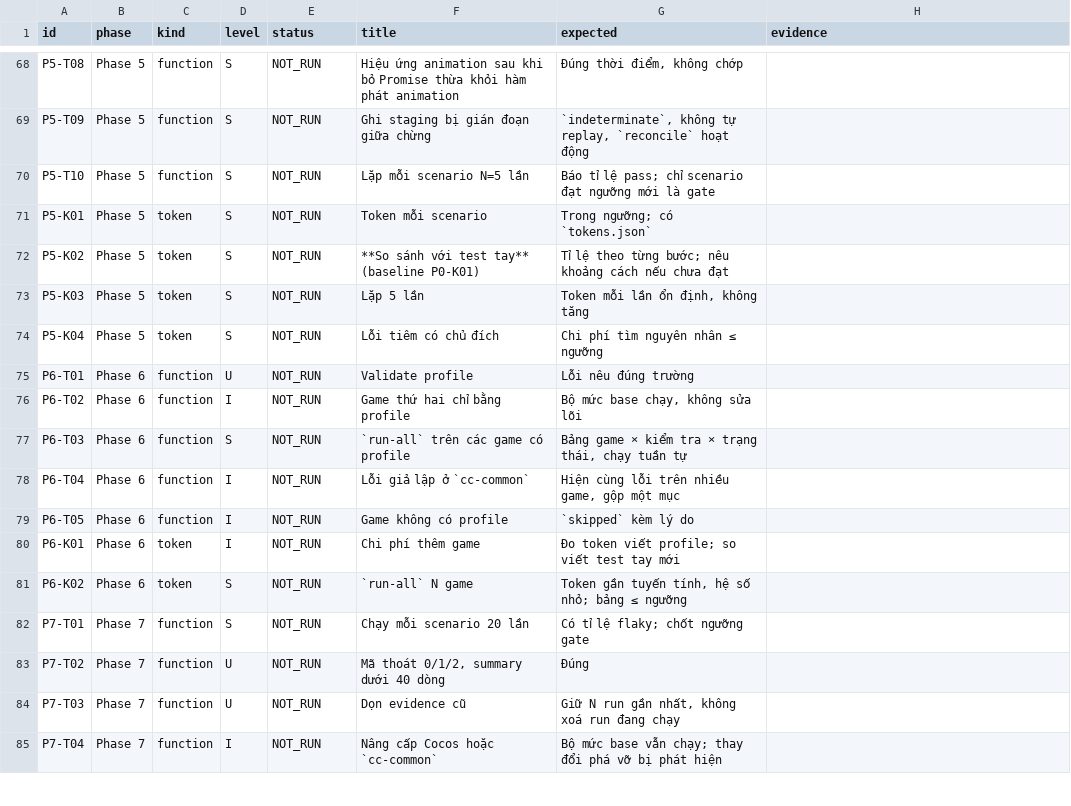
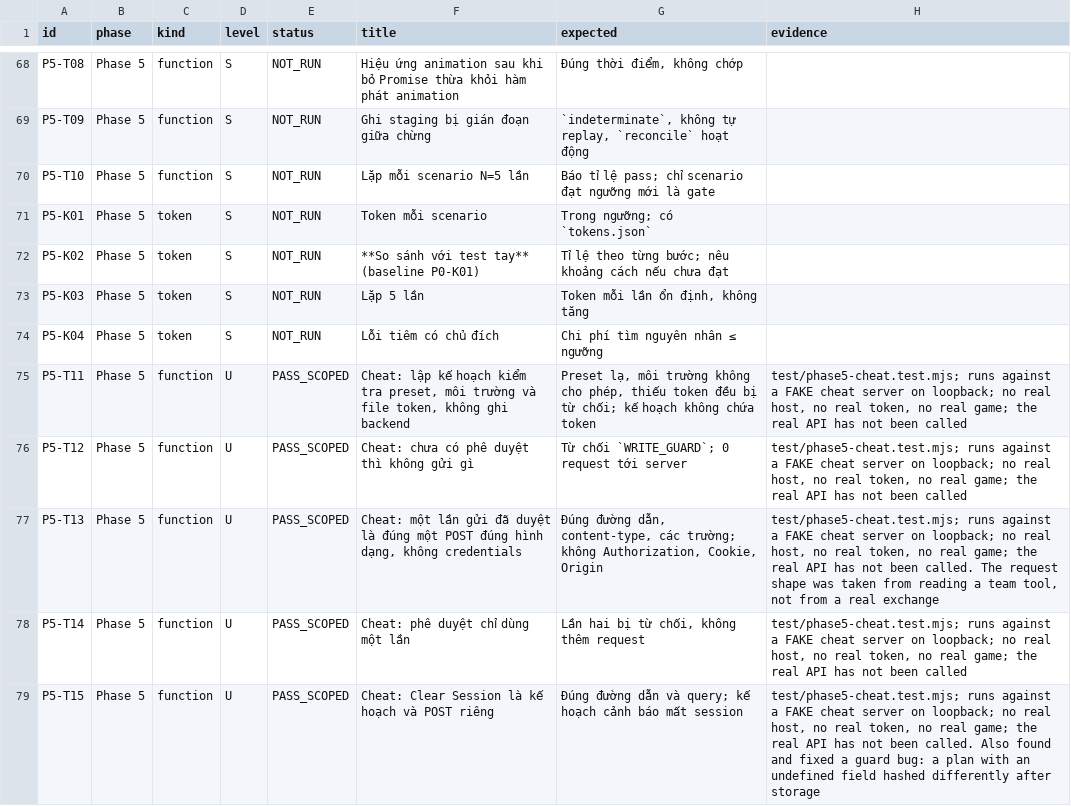
Before and after one commit to sulong-729/RedDogToolkit, a CSV file: docs/testing/test-catalog.csv, drawn as a sheet; only a part is shown, gaps mark what is left out; the shorter side is filled out with more unchanged rows; the diff covers the shown part only.

```diff
--- a/docs/testing/test-catalog.csv
+++ b/docs/testing/test-catalog.csv
@@ -74 +74,6 @@ P5-K03,Phase 5,token,"S",NOT_RUN,"Lặp 5 lần","Token mỗi lần ổn định
 P5-K04,Phase 5,token,"S",NOT_RUN,"Lỗi tiêm có chủ đích","Chi phí tìm nguyên nhân ≤ ngưỡng",""
+P5-T11,Phase 5,function,"U",PASS_SCOPED,"Cheat: lập kế hoạch kiểm tra preset, môi trường và file token, không ghi backend","Preset lạ, môi trường không cho phép, thiếu token đều bị từ chối; kế hoạch không chứa token","test/phase5-cheat.test.mjs; runs against a FAKE cheat server on loopback; no real host, no real token, no real game; the real API has not been called"
+P5-T12,Phase 5,function,"U",PASS_SCOPED,"Cheat: chưa có phê duyệt thì không gửi gì","Từ chối `WRITE_GUARD`; 0 request tới server","test/phase5-cheat.test.mjs; runs against a FAKE cheat server on loopback; no real host, no real token, no real game; the real API has not been called"
+P5-T13,Phase 5,function,"U",PASS_SCOPED,"Cheat: một lần gửi đã duyệt là đúng một POST đúng hình dạng, không credentials","Đúng đường dẫn, content-type, các trường; không Authorization, Cookie, Origin","test/phase5-cheat.test.mjs; runs against a FAKE cheat server on loopback; no real host, no real token, no real game; the real API has not been called. The request shape was taken from reading a team tool, not from a real exchange"
+P5-T14,Phase 5,function,"U",PASS_SCOPED,"Cheat: phê duyệt chỉ dùng một lần","Lần hai bị từ chối, không thêm request","test/phase5-cheat.test.mjs; runs against a FAKE cheat server on loopback; no real host, no real token, no real game; the real API has not been called"
+P5-T15,Phase 5,function,"U",PASS_SCOPED,"Cheat: Clear Session là kế hoạch và POST riêng","Đúng đường dẫn và query; kế hoạch cảnh báo mất session","test/phase5-cheat.test.mjs; runs against a FAKE cheat server on loopback; no real host, no real token, no real game; the real API has not been called. Also found and fixed a guard bug: a plan with an undefined field hashed differently after storage"
```
Also changed, not shown: 5 added rows and 4 edited cells elsewhere in this file, 14 other files.
